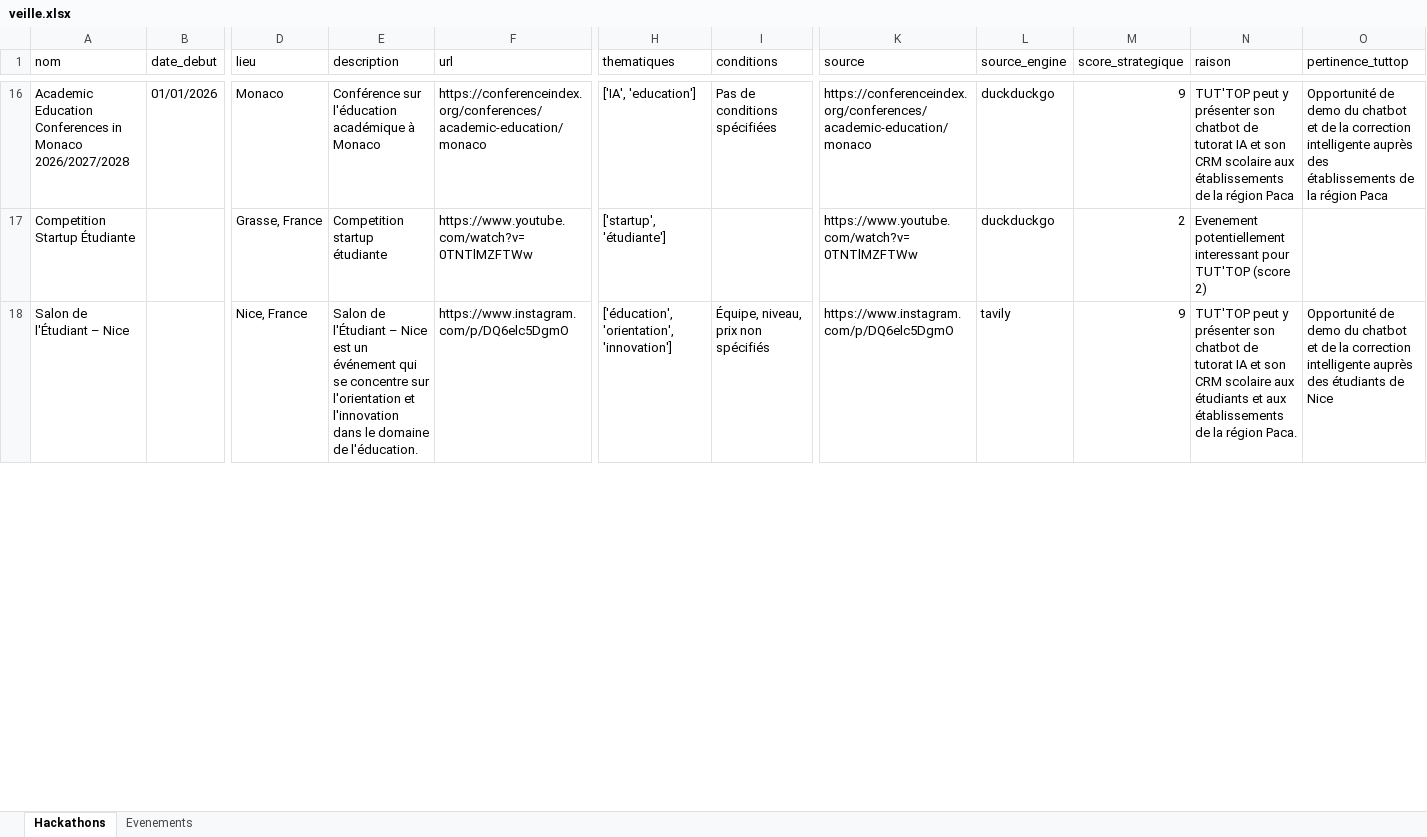
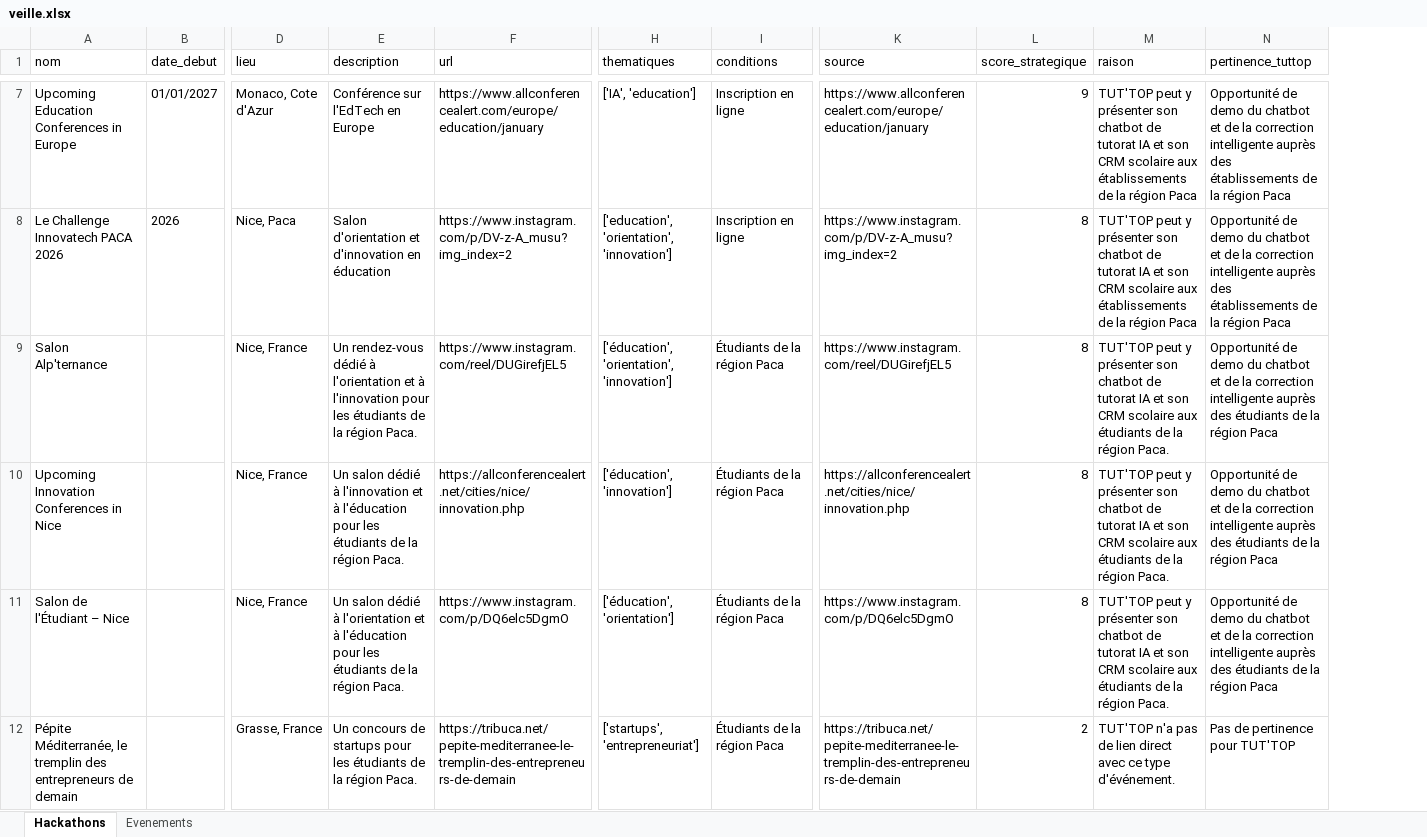
Before and after one commit to DhekerDerouich/TUTTOP-Agent-AI-2026, an Excel workbook: agent_identification/data/veille.xlsx, sheet Hackathons, drawn as a sheet; only a part is shown, gaps mark what is left out; values as stored, in another font and other column widths than the file's, no borders; removed rows and columns are numbered as before the commit, all else as after; rows hold the shown columns only; the diff covers the shown part only; the diff names each change by its address in the sheet, - before the commit and + after, or states it on an @@ line.

Commit message:
Update veille.xlsx with merged data from veille_final (10 upcoming hackathons + 8 events)
Merged best data: prioritized entries with future dates and higher scores.

```diff
--- a/agent_identification/data/veille.xlsx (sheet Hackathons)
+++ b/agent_identification/data/veille.xlsx (sheet Hackathons)
-column L (source_engine), row 16: duckduckgo; row 18: tavily
-A7 (nom): Academic Education Conferences in Monaco 2026/2027/2028
+A7 (nom): Upcoming Education Conferences in Europe
-B7 (date_debut): 01/01/2026
+B7 (date_debut): 01/01/2027
-D7 (lieu): Monaco
+D7 (lieu): Monaco, Cote d'Azur
-E7 (description): Conférence sur l'éducation académique à Monaco
+E7 (description): Conférence sur l'EdTech en Europe
-F7 (url): https://conferenceindex.org/conferences/academic-education/monaco
+F7 (url): https://www.allconferencealert.com/europe/education/january
-I7 (conditions): Pas de conditions spécifiées
+I7 (conditions): Inscription en ligne
-K7 (source): https://conferenceindex.org/conferences/academic-education/monaco
+K7 (source): https://www.allconferencealert.com/europe/education/january
-row 17: Competition Startup Étudiante |  | Grasse, France | Competition startup étudiante | https://www.youtube.com/watch?v=0TNTlMZFTWw | ['startup', 'étudiante'] |  | https://www.youtube.com/watch?v=0TNTlMZFTWw | duckduckgo | 2 | Evenement potentiellement interessant pour TUT'TOP (score 2)
+row 8: Le Challenge Innovatech PACA 2026 | 2026 | Nice, Paca | Salon d'orientation et d'innovation en éducation | https://www.instagram.com/p/DV-z-A_musu?img_index=2 | ['education', 'orientation', 'innovation'] | Inscription en ligne | https://www.instagram.com/p/DV-z-A_musu?img_index=2 | 8 | TUT'TOP peut y présenter son chatbot de tutorat IA et son CRM scolaire aux établissements de la région Paca | Opportunité de demo du chatbot et de la correction intelligente auprès des établissements de la région Paca
+row 9: Salon Alp'ternance |  | Nice, France | Un rendez-vous dédié à l'orientation et à l'innovation pour les étudiants de la région Paca. | https://www.instagram.com/reel/DUGirefjEL5 | ['éducation', 'orientation', 'innovation'] | Étudiants de la région Paca | https://www.instagram.com/reel/DUGirefjEL5 | 8 | TUT'TOP peut y présenter son chatbot de tutorat IA et son CRM scolaire aux étudiants de la région Paca. | Opportunité de demo du chatbot et de la correction intelligente auprès des étudiants de la région Paca
+row 10: Upcoming Innovation Conferences in Nice |  | Nice, France | Un salon dédié à l'innovation et à l'éducation pour les étudiants de la région Paca. | https://allconferencealert.net/cities/nice/innovation.php | ['éducation', 'innovation'] | Étudiants de la région Paca | https://allconferencealert.net/cities/nice/innovation.php | 8 | TUT'TOP peut y présenter son chatbot de tutorat IA et son CRM scolaire aux étudiants de la région Paca. | Opportunité de demo du chatbot et de la correction intelligente auprès des étudiants de la région Paca
-E11 (description): Salon de l'Étudiant – Nice est un événement qui se concentre sur l'orientation et l'innovation dans le domaine de l'éducation.
+E11 (description): Un salon dédié à l'orientation et à l'éducation pour les étudiants de la région Paca.
-H11 (thematiques): ['éducation', 'orientation', 'innovation']
+H11 (thematiques): ['éducation', 'orientation']
-I11 (conditions): Équipe, niveau, prix non spécifiés
+I11 (conditions): Étudiants de la région Paca
-L11 (score_strategique): 9
+L11 (score_strategique): 8
-M11 (raison): …aux étudiants et aux établissements de la…
+M11 (raison): …aux étudiants de la…
-N11 (pertinence_tuttop): …étudiants de Nice
+N11 (pertinence_tuttop): …étudiants de la région Paca
+row 12: Pépite Méditerranée, le tremplin des entrepreneurs de demain |  | Grasse, France | Un concours de startups pour les étudiants de la région Paca. | https://tribuca.net/pepite-mediterranee-le-tremplin-des-entrepreneurs-de-demain | ['startups', 'entrepreneuriat'] | Étudiants de la région Paca | https://tribuca.net/pepite-mediterranee-le-tremplin-des-entrepreneurs-de-demain | 2 | TUT'TOP n'a pas de lien direct avec ce type d'événement. | Pas de pertinence pour TUT'TOP
```
Also changed, not shown: 18 added rows, 88 removed rows and 39 edited cells elsewhere in this sheet, sheet Evenements.
